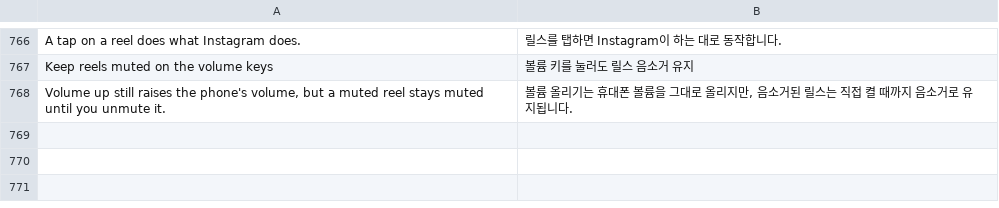
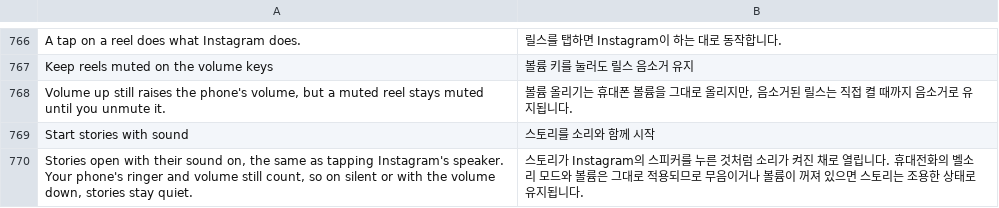
Before and after one commit to SysAdminDoc/HushGram, a TSV file: extensions/shared/library/src/main/l10n/ko.tsv, drawn as a sheet; only a part is shown, gaps mark what is left out; the diff names each change by its address in the sheet, - before the commit and + after, or states it on an @@ line.

Commit message:
feat(instagram): start stories with sound
Adds a Start stories with sound patch and an off-by-default switch under
Stories. When the story viewer is created, it sets Instagram's own
account audio state to on through the same setter the speaker toggle
uses, gated by the phone's ringer mode and media volume as Instagram
does. Off and Pause leave the stock start. Finders refuse rather than
guess, and the hook is proved on all seven 450 builds.

Feed videos are not covered, since the Home feed never reads that state.

Refs #103

```diff
--- a/extensions/shared/library/src/main/l10n/ko.tsv
+++ b/extensions/shared/library/src/main/l10n/ko.tsv
+row 769: Start stories with sound | 스토리를 소리와 함께 시작
+row 770: Stories open with their sound on, the same as tapping Instagram's speaker. Your phone's ringer and volume still count, so on silent or with the volume down, stories stay quiet. | 스토리가 Instagram의 스피커를 누른 것처럼 소리가 켜진 채로 열립니다. 휴대전화의 벨소리 모드와 볼륨은 그대로 적용되므로 무음이거나 볼륨이 꺼져 있으면 스토리는 조용한 상태로 유지됩니다.
```
Also changed, not shown: extensions/shared/library/src/main/l10n/de.tsv, extensions/shared/library/src/main/l10n/es.tsv, 21 other files.
